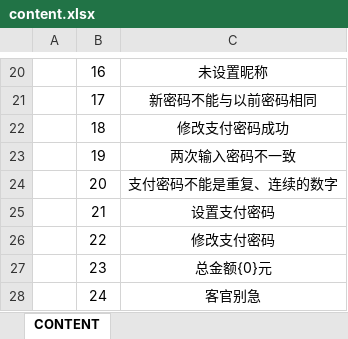
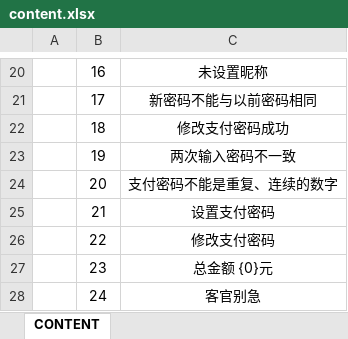
Before and after one commit to Ymiku/WeChatSimulator, an Excel workbook: DataConfig/Excel/content.xlsx, sheet CONTENT, drawn as a sheet; only a part is shown, gaps mark what is left out; values as stored, in another font and other column widths than the file's, no borders; the diff names each change by its address in the sheet, - before the commit and + after, or states it on an @@ line.

```diff
--- a/DataConfig/Excel/content.xlsx (sheet CONTENT)
+++ b/DataConfig/Excel/content.xlsx (sheet CONTENT)
-C27: 总金额{0}元
+C27: 总金额 {0}元
```
Also changed, not shown: 3 other files.
